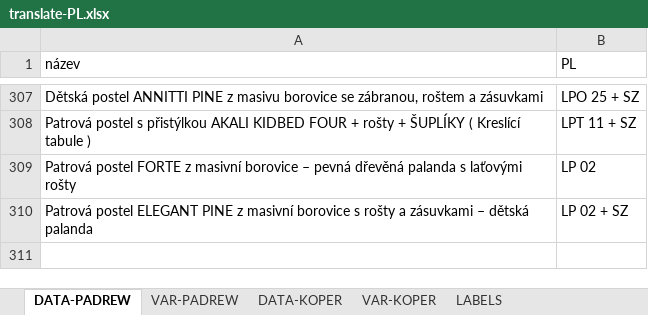
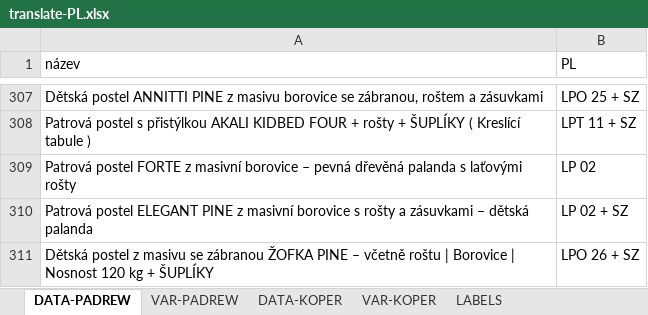
Before and after one commit to xaxamagyar/padrew-objednavka, an Excel workbook: translate-PL.xlsx, sheet DATA-PADREW, drawn as a sheet; only a part is shown, gaps mark what is left out; values as stored, in another font and other column widths than the file's, no borders; the diff names each change by its address in the sheet, - before the commit and + after, or states it on an @@ line.

Commit message:
Automatická aktualizace překladové databáze z webové aplikace

```diff
--- a/translate-PL.xlsx (sheet DATA-PADREW)
+++ b/translate-PL.xlsx (sheet DATA-PADREW)
+row 311: Dětská postel z masivu se zábranou ŽOFKA PINE – včetně roštu | Borovice | Nosnost 120 kg + ŠUPLÍKY | LPO 26 + SZ
```
